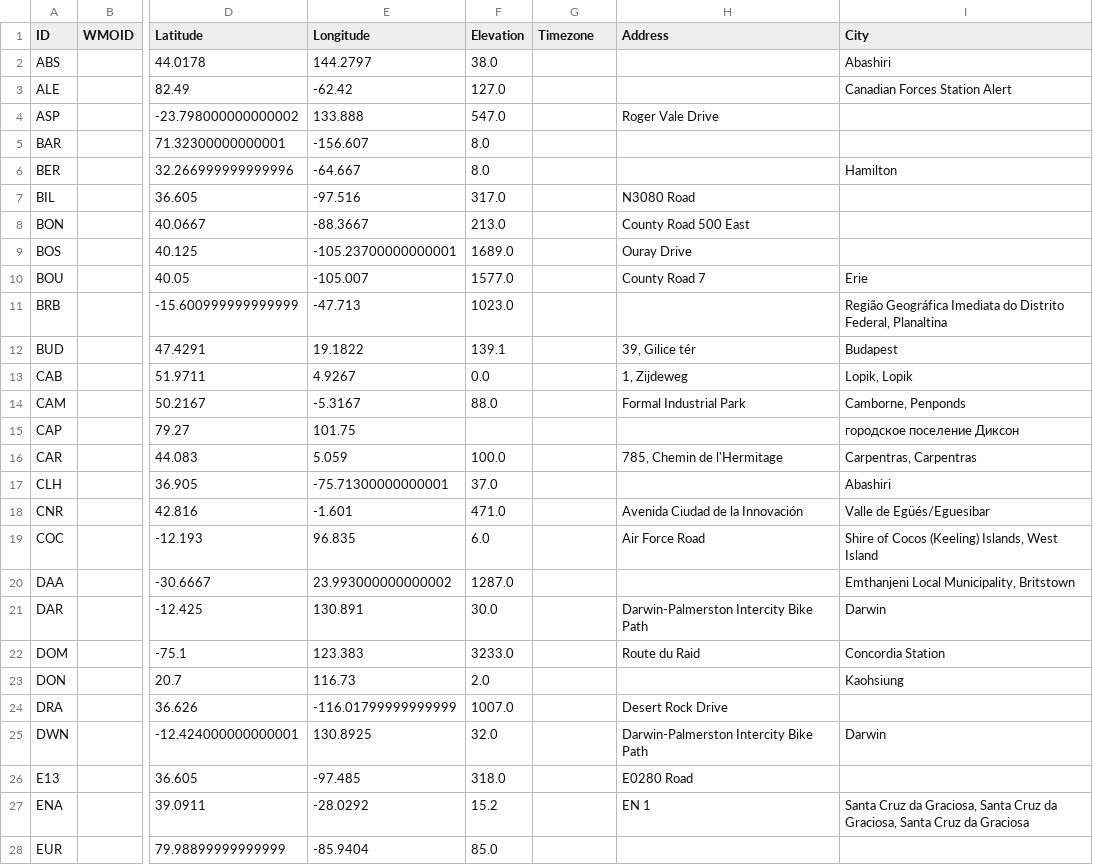
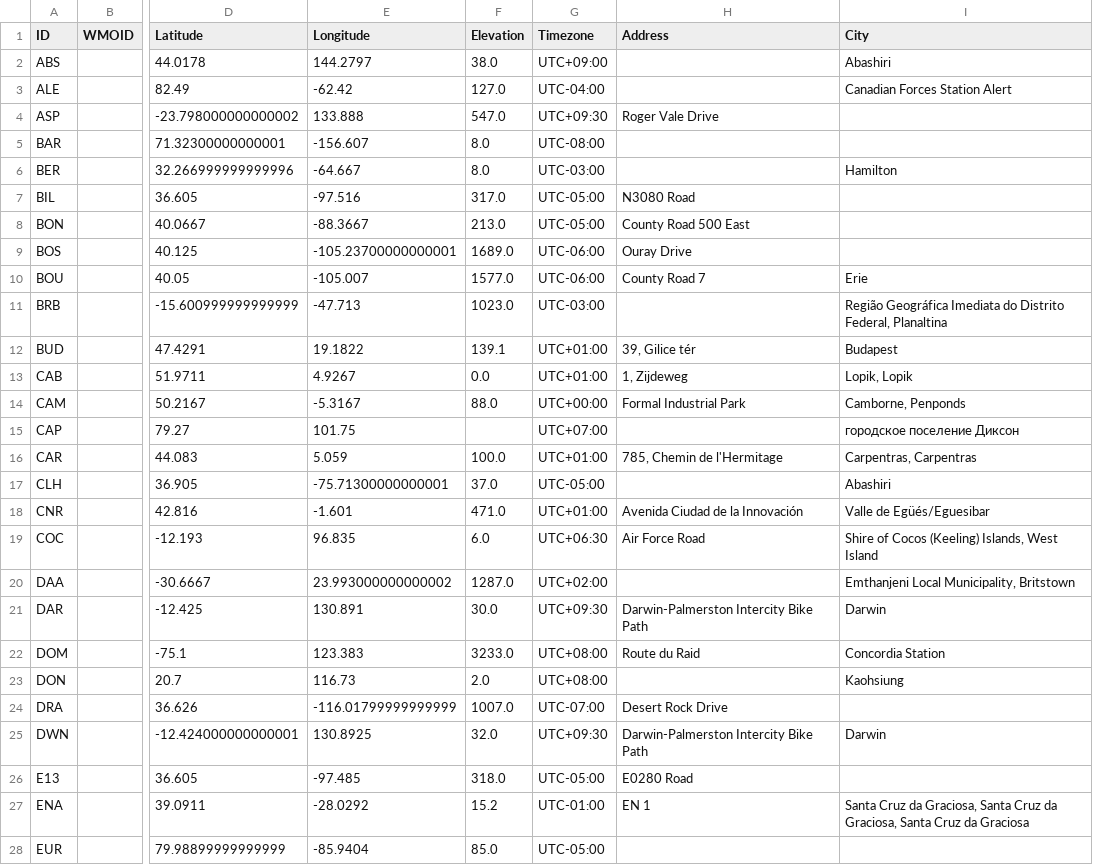
Before and after one commit to jcumbicosr/libinsitu, a CSV file: src/res/station-info/BSRN.csv, drawn as a sheet; only a part is shown, gaps mark what is left out; the diff covers the shown part only; the diff names each change by its address in the sheet, - before the commit and + after, or states it on an @@ line.

Commit message:
Correct parsing of timezone. Enriched CSV data with timezones

```diff
--- a/src/res/station-info/BSRN.csv
+++ b/src/res/station-info/BSRN.csv
-G2 (Timezone): (empty)
+G2 (Timezone): UTC+09:00
-G3 (Timezone): (empty)
+G3 (Timezone): UTC-04:00
-G4 (Timezone): (empty)
+G4 (Timezone): UTC+09:30
-G5 (Timezone): (empty)
+G5 (Timezone): UTC-08:00
-G6 (Timezone): (empty)
+G6 (Timezone): UTC-03:00
-G7:G8 (Timezone): (empty)
+G7:G8 (Timezone): UTC-05:00
-G9:G10 (Timezone): (empty)
+G9:G10 (Timezone): UTC-06:00
-G11 (Timezone): (empty)
+G11 (Timezone): UTC-03:00
-G12:G13 (Timezone): (empty)
+G12:G13 (Timezone): UTC+01:00
-G14 (Timezone): (empty)
+G14 (Timezone): UTC+00:00
-G15 (Timezone): (empty)
+G15 (Timezone): UTC+07:00
-G16 (Timezone): (empty)
+G16 (Timezone): UTC+01:00
-G17 (Timezone): (empty)
+G17 (Timezone): UTC-05:00
-G18 (Timezone): (empty)
+G18 (Timezone): UTC+01:00
-G19 (Timezone): (empty)
+G19 (Timezone): UTC+06:30
-G20 (Timezone): (empty)
+G20 (Timezone): UTC+02:00
-G21 (Timezone): (empty)
+G21 (Timezone): UTC+09:30
-G22:G23 (Timezone): (empty)
+G22:G23 (Timezone): UTC+08:00
-G24 (Timezone): (empty)
+G24 (Timezone): UTC-07:00
-G25 (Timezone): (empty)
+G25 (Timezone): UTC+09:30
-G26 (Timezone): (empty)
+G26 (Timezone): UTC-05:00
-G27 (Timezone): (empty)
+G27 (Timezone): UTC-01:00
-G28 (Timezone): (empty)
+G28 (Timezone): UTC-05:00
```
Also changed, not shown: 51 edited cells elsewhere in this file, 7 other files.
